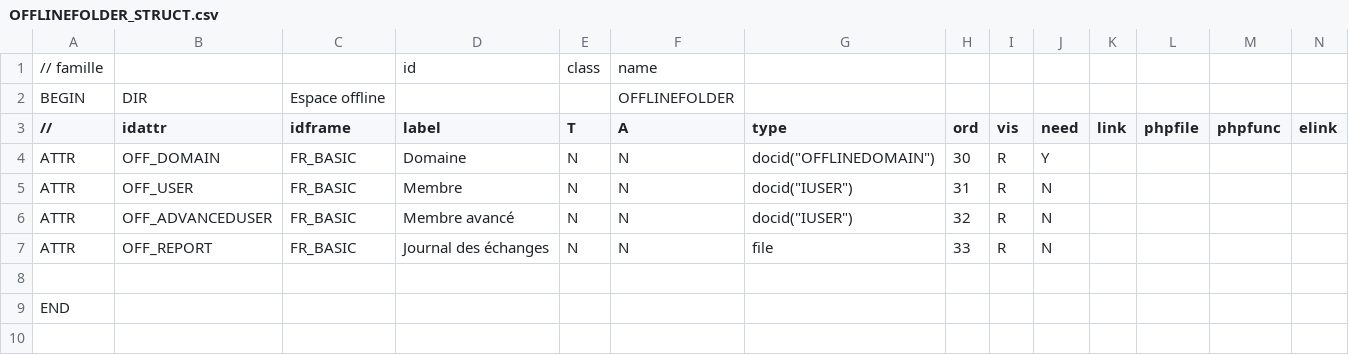
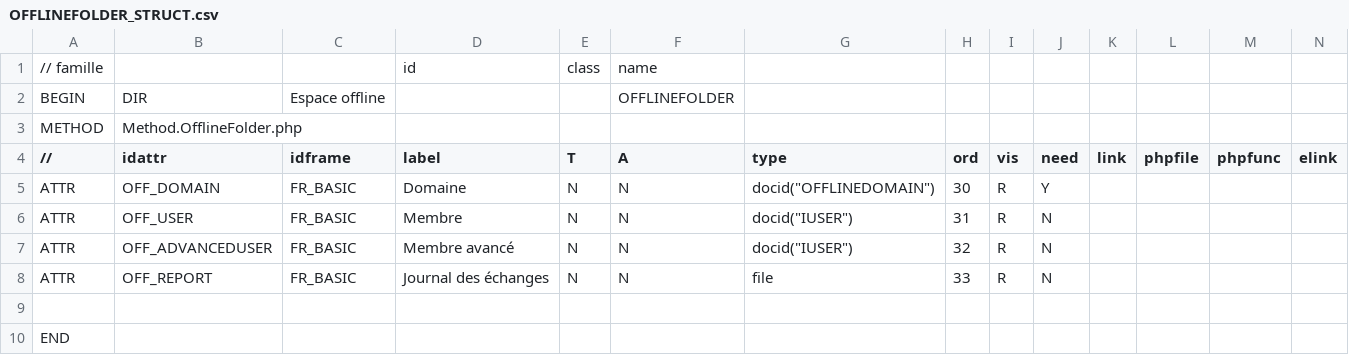
Before and after one commit to Eric-Brison/offline-server, a CSV file: Families/OFFLINEFOLDER_STRUCT.csv, drawn as a sheet; only a part is shown; rows hold the shown columns only; the diff names each change by its address in the sheet, - before the commit and + after, or states it on an @@ line.

```diff
--- a/Families/OFFLINEFOLDER_STRUCT.csv
+++ b/Families/OFFLINEFOLDER_STRUCT.csv
+row 3: METHOD | Method.OfflineFolder.php
```
Also changed, not shown: Families/OFFLINEDOMAIN_STRUCT.csv, Families/OFFLINEGLOBALFOLDER_STRUCT.csv, 3 other files.
